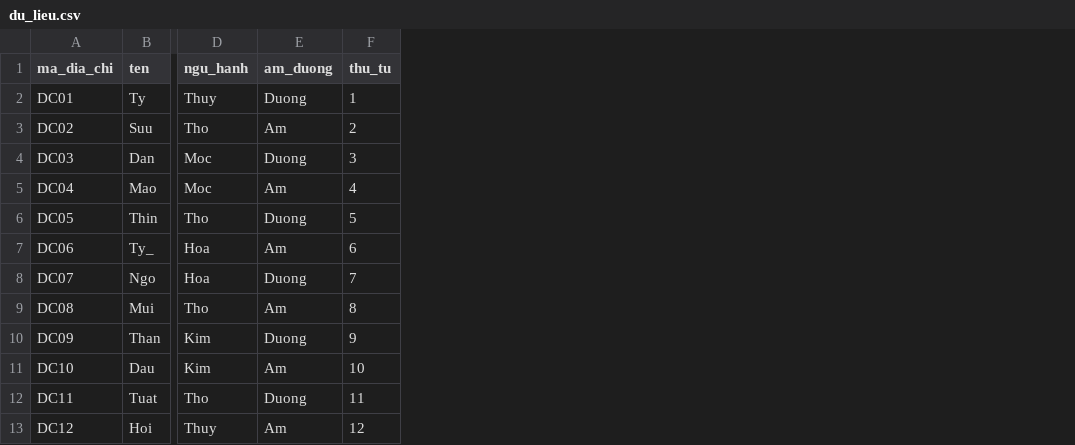
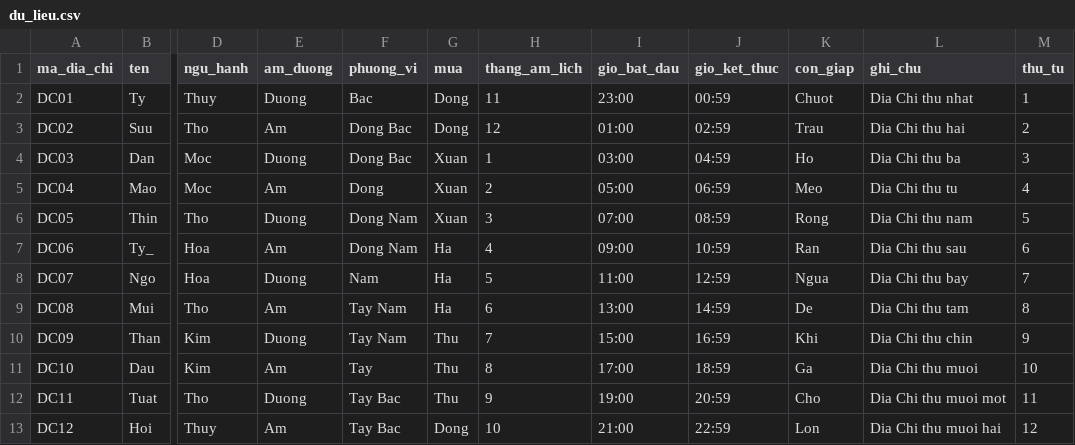
Before and after one commit to tienson86/BTE-Platform, a CSV file: database/01_du_lieu_goc/dia_chi/du_lieu.csv, drawn as a sheet; only a part is shown, gaps mark what is left out; the diff names each change by its address in the sheet, - before the commit and + after, or states it on an @@ line.

Commit message:
Update du_lieu.csv

```diff
--- a/database/01_du_lieu_goc/dia_chi/du_lieu.csv
+++ b/database/01_du_lieu_goc/dia_chi/du_lieu.csv
+column F (phuong_vi), rows 2-13: Bac | Dong Bac | Dong Bac | Dong | Dong Nam | Dong Nam | Nam | Tay Nam | Tay Nam | Tay | Tay Bac | Tay Bac
+column G (mua), rows 2-13: Dong | Dong | Xuan | Xuan | Xuan | Ha | Ha | Ha | Thu | Thu | Thu | Dong
+column H (thang_am_lich), rows 2-13: 11 | 12 | 1 | 2 | 3 | 4 | 5 | 6 | 7 | 8 | 9 | 10
+column I (gio_bat_dau), rows 2-13: 23:00 | 01:00 | 03:00 | 05:00 | 07:00 | 09:00 | 11:00 | 13:00 | 15:00 | 17:00 | 19:00 | 21:00
+column J (gio_ket_thuc), rows 2-13: 00:59 | 02:59 | 04:59 | 06:59 | 08:59 | 10:59 | 12:59 | 14:59 | 16:59 | 18:59 | 20:59 | 22:59
+column K (con_giap), rows 2-13: Chuot | Trau | Ho | Meo | Rong | Ran | Ngua | De | Khi | Ga | Cho | Lon
+column L (ghi_chu), rows 2-13: Dia Chi thu nhat | Dia Chi thu hai | Dia Chi thu ba | Dia Chi thu tu | Dia Chi thu nam | Dia Chi thu sau | Dia Chi thu bay | Dia Chi thu tam | Dia Chi thu chin | Dia Chi thu muoi | Dia Chi thu muoi mot | Dia Chi thu muoi hai
```
